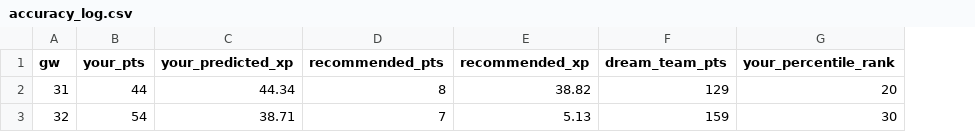
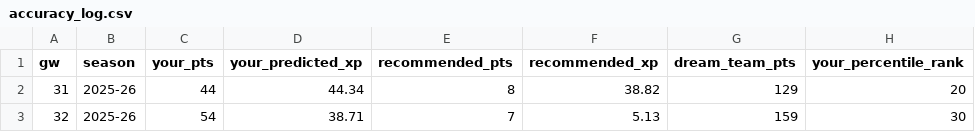
Before and after one commit to Sourav27/fpl-assistant, a CSV file: results/accuracy_log.csv, drawn as a sheet; only a part is shown; the diff names each change by its address in the sheet, - before the commit and + after, or states it on an @@ line.

```diff
--- a/results/accuracy_log.csv
+++ b/results/accuracy_log.csv
+column B (season), rows 2-3: 2025-26 | 2025-26
```
Also changed, not shown: 26 other files.
